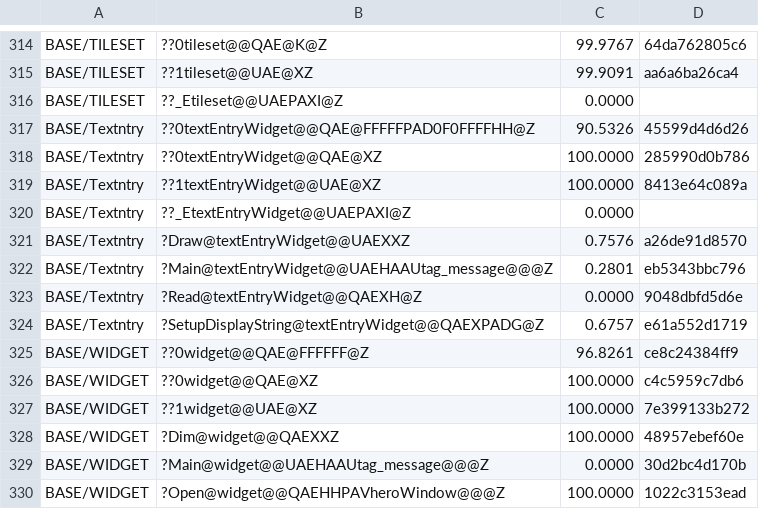
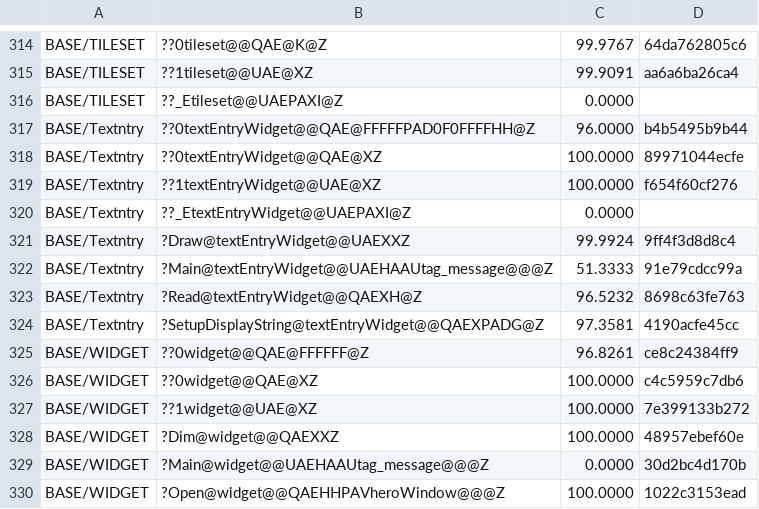
Before and after one commit to sushi-shi/homm2-decomp, a TSV file: config/match_baseline.tsv, drawn as a sheet; only a part is shown, gaps mark what is left out.

```diff
--- a/config/match_baseline.tsv
+++ b/config/match_baseline.tsv
@@ -316,10 +316,10 @@ BASE/TILESET	??1tileset@@UAE@XZ	99.9091	aa6a6ba26ca4
 BASE/TILESET	??_Etileset@@UAEPAXI@Z	0.0000	
-BASE/Textntry	??0textEntryWidget@@QAE@FFFFFPAD0F0FFFFHH@Z	90.5326	45599d4d6d26
-BASE/Textntry	??0textEntryWidget@@QAE@XZ	100.0000	285990d0b786
-BASE/Textntry	??1textEntryWidget@@UAE@XZ	100.0000	8413e64c089a
+BASE/Textntry	??0textEntryWidget@@QAE@FFFFFPAD0F0FFFFHH@Z	96.0000	b4b5495b9b44
+BASE/Textntry	??0textEntryWidget@@QAE@XZ	100.0000	89971044ecfe
+BASE/Textntry	??1textEntryWidget@@UAE@XZ	100.0000	f654f60cf276
 BASE/Textntry	??_EtextEntryWidget@@UAEPAXI@Z	0.0000	
-BASE/Textntry	?Draw@textEntryWidget@@UAEXXZ	0.7576	a26de91d8570
-BASE/Textntry	?Main@textEntryWidget@@UAEHAAUtag_message@@@Z	0.2801	eb5343bbc796
-BASE/Textntry	?Read@textEntryWidget@@QAEXH@Z	0.0000	9048dbfd5d6e
-BASE/Textntry	?SetupDisplayString@textEntryWidget@@QAEXPADG@Z	0.6757	e61a552d1719
+BASE/Textntry	?Draw@textEntryWidget@@UAEXXZ	99.9924	9ff4f3d8d8c4
+BASE/Textntry	?Main@textEntryWidget@@UAEHAAUtag_message@@@Z	51.3333	91e79cdcc99a
+BASE/Textntry	?Read@textEntryWidget@@QAEXH@Z	96.5232	8698c63fe763
+BASE/Textntry	?SetupDisplayString@textEntryWidget@@QAEXPADG@Z	97.3581	4190acfe45cc
 BASE/WIDGET	??0widget@@QAE@FFFFFF@Z	96.8261	ce8c24384ff9
```
Also changed, not shown: 3 other files.
